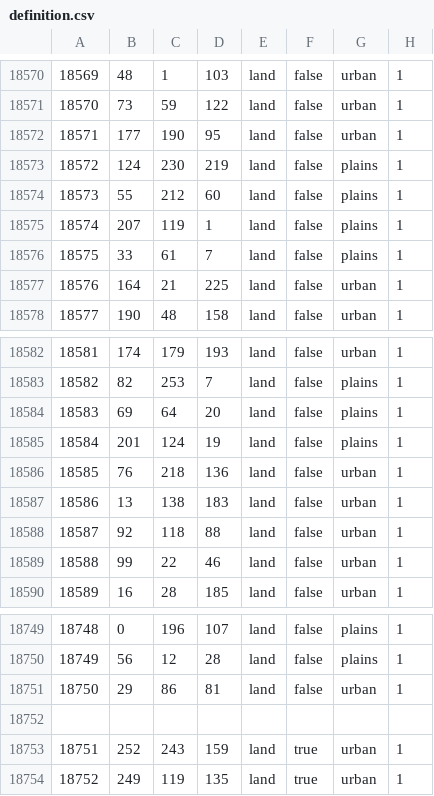
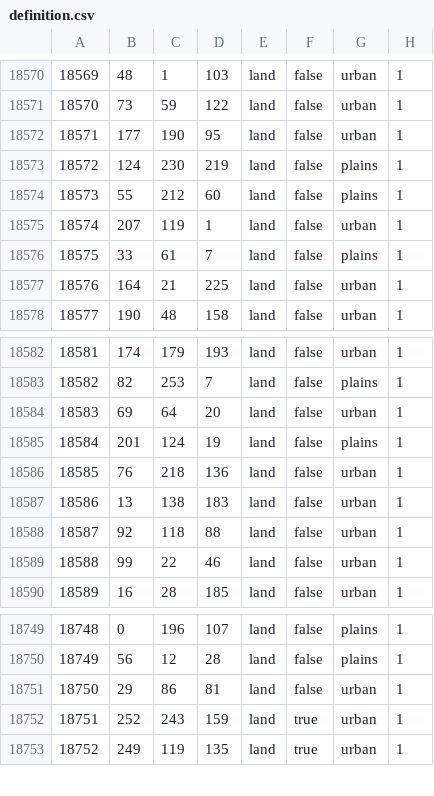
Before and after one commit to East-Showdown/East-Showdown, a CSV file: map/definition.csv, drawn as a sheet; only a part is shown, gaps mark what is left out; the diff covers the shown part only.

```diff
--- a/map/definition.csv
+++ b/map/definition.csv
@@ -18574,3 +18574,3 @@
 18573;55;212;60;land;false;plains;1
-18574;207;119;1;land;false;plains;1
+18574;207;119;1;land;false;urban;1
 18575;33;61;7;land;false;plains;1
@@ -18583,3 +18583,3 @@
 18582;82;253;7;land;false;plains;1
-18583;69;64;20;land;false;plains;1
+18583;69;64;20;land;false;urban;1
 18584;201;124;19;land;false;plains;1
@@ -18751,3 +18751,2 @@
 18750;29;86;81;land;false;urban;1
-
 18751;252;243;159;land;true;urban;1
```
Also changed, not shown: 12 edited cells elsewhere in this file.
